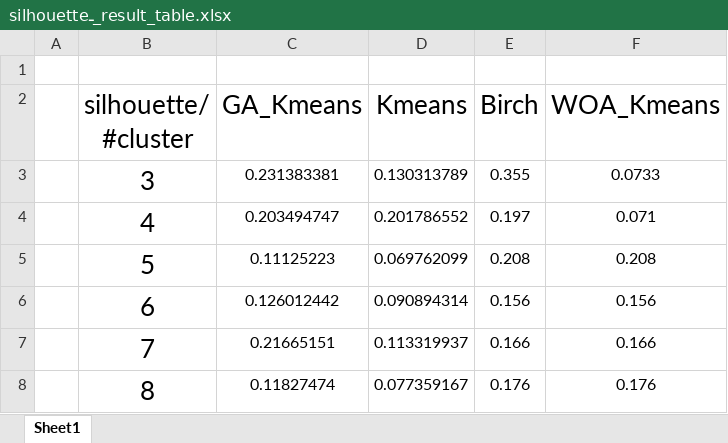
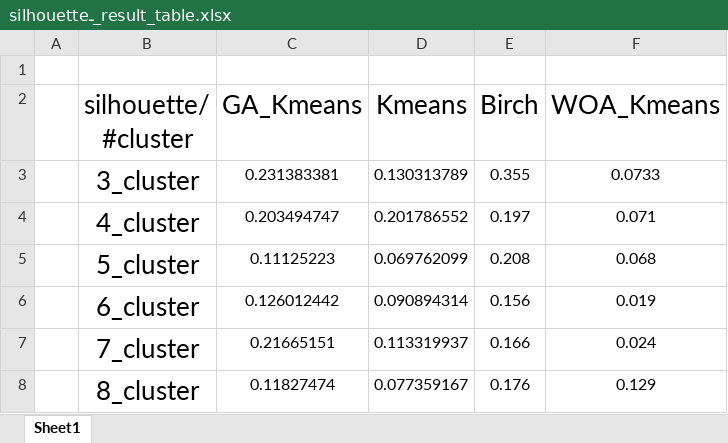
Before and after one commit to aminkhod/PersainTextClusteringWithHazm, an Excel workbook: silhouetteـ_result_table.xlsx, sheet Sheet1, drawn as a sheet; values as stored, in another font and other column widths than the file's, no borders; charts and pictures and table styles not drawn; the diff names each change by its address in the sheet, - before the commit and + after, or states it on an @@ line.

```diff
--- a/silhouetteـ_result_table.xlsx (sheet Sheet1)
+++ b/silhouetteـ_result_table.xlsx (sheet Sheet1)
-B3 (silhouette/ #cluster): 3
+B3 (silhouette/ #cluster): 3_cluster
-B4 (silhouette/ #cluster): 4
+B4 (silhouette/ #cluster): 4_cluster
-B5 (silhouette/ #cluster): 5
+B5 (silhouette/ #cluster): 5_cluster
-F5 (WOA_Kmeans): 0.208
+F5 (WOA_Kmeans): 0.068
-B6 (silhouette/ #cluster): 6
+B6 (silhouette/ #cluster): 6_cluster
-F6 (WOA_Kmeans): 0.156
+F6 (WOA_Kmeans): 0.019
-B7 (silhouette/ #cluster): 7
+B7 (silhouette/ #cluster): 7_cluster
-F7 (WOA_Kmeans): 0.166
+F7 (WOA_Kmeans): 0.024
-B8 (silhouette/ #cluster): 8
+B8 (silhouette/ #cluster): 8_cluster
-F8 (WOA_Kmeans): 0.176
+F8 (WOA_Kmeans): 0.129
```
Also changed, not shown: charts or pictures, 10 other files.
